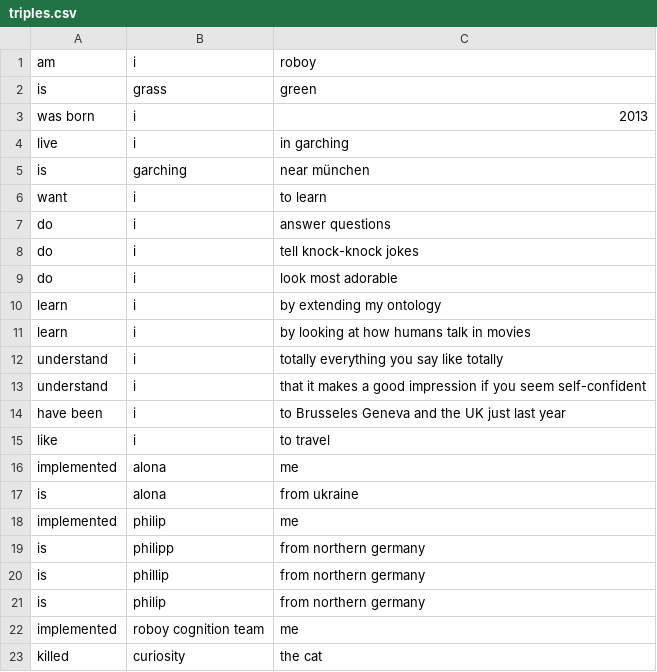
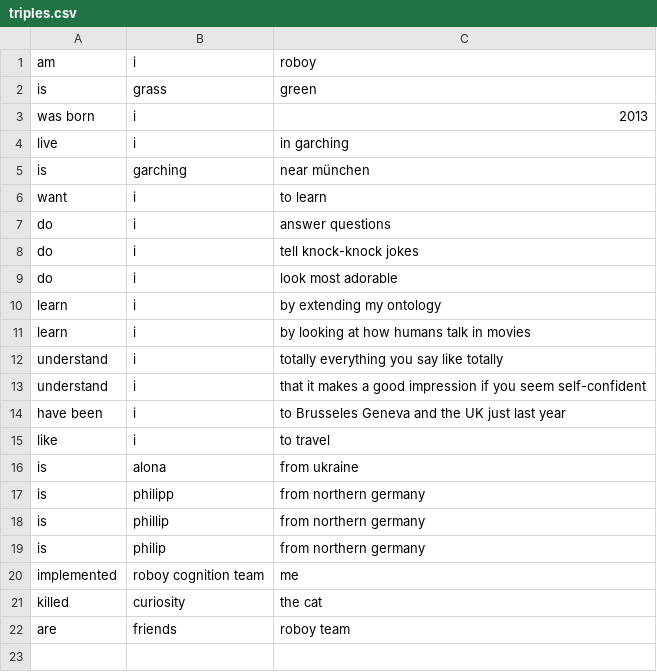
Before and after one commit to Aevyz/roboy_dialog, a CSV file: resources/knowledgebase/triples.csv, drawn as a sheet.

```diff
--- a/resources/knowledgebase/triples.csv
+++ b/resources/knowledgebase/triples.csv
@@ -15,5 +15,3 @@ have been,i,to Brusseles Geneva and the UK just last year
 like,i,to travel
-implemented,alona,me
 is,alona,from ukraine
-implemented,philip,me
 is,philipp,from northern germany
@@ -23 +21,2 @@ implemented,roboy cognition team,me
 killed,curiosity,the cat
+are, friends, roboy team
```
Also changed, not shown: resources/knowledgebase/triviaWords.csv, 8 other files.
